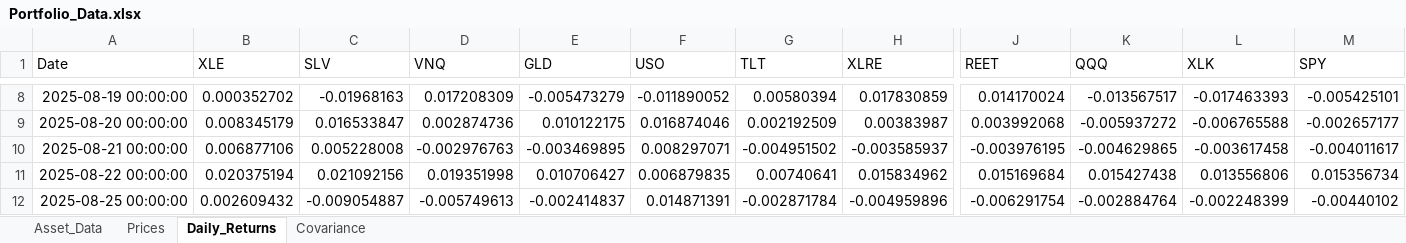
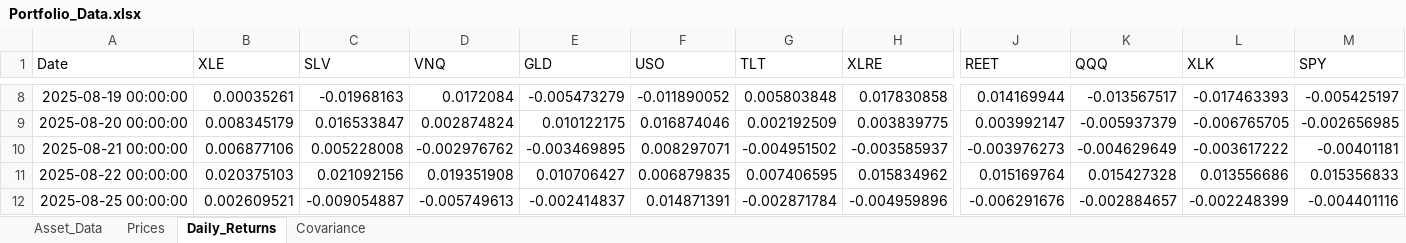
Before and after one commit to nagasnigdha-k/wiser-vanguard-multiasset-portfolio, an Excel workbook: data/Portfolio_Data.xlsx, sheet Daily_Returns, drawn as a sheet; only a part is shown, gaps mark what is left out; values as stored, in another font and other column widths than the file's, no borders; the diff covers the shown part only; the diff names each change by its address in the sheet, - before the commit and + after, or states it on an @@ line.

```diff
--- a/data/Portfolio_Data.xlsx (sheet Daily_Returns)
+++ b/data/Portfolio_Data.xlsx (sheet Daily_Returns)
-B8 (XLE): 0.000352702
+B8 (XLE): 0.00035261
-D8 (VNQ): 0.017208309
+D8 (VNQ): 0.0172084
-G8 (TLT): 0.00580394
+G8 (TLT): 0.005803848
-H8 (XLRE): 0.017830859
+H8 (XLRE): 0.017830858
-J8 (REET): 0.014170024
+J8 (REET): 0.014169944
-M8 (SPY): -0.005425101
+M8 (SPY): -0.005425197
-D9 (VNQ): 0.002874736
+D9 (VNQ): 0.002874824
-H9 (XLRE): 0.00383987
+H9 (XLRE): 0.003839775
-J9 (REET): 0.003992068
+J9 (REET): 0.003992147
-K9 (QQQ): -0.005937272
+K9 (QQQ): -0.005937379
-L9 (XLK): -0.006765588
+L9 (XLK): -0.006765705
-M9 (SPY): -0.002657177
+M9 (SPY): -0.002656985
-D10 (VNQ): -0.002976763
+D10 (VNQ): -0.002976762
-J10 (REET): -0.003976195
+J10 (REET): -0.003976273
-K10 (QQQ): -0.004629865
+K10 (QQQ): -0.004629649
-L10 (XLK): -0.003617458
+L10 (XLK): -0.003617222
-M10 (SPY): -0.004011617
+M10 (SPY): -0.00401181
-B11 (XLE): 0.020375194
+B11 (XLE): 0.020375103
-D11 (VNQ): 0.019351998
+D11 (VNQ): 0.019351908
-G11 (TLT): 0.00740641
+G11 (TLT): 0.007406595
-J11 (REET): 0.015169684
+J11 (REET): 0.015169764
-K11 (QQQ): 0.015427438
+K11 (QQQ): 0.015427328
-L11 (XLK): 0.013556806
+L11 (XLK): 0.013556686
-M11 (SPY): 0.015356734
+M11 (SPY): 0.015356833
-B12 (XLE): 0.002609432
+B12 (XLE): 0.002609521
-J12 (REET): -0.006291754
+J12 (REET): -0.006291676
-K12 (QQQ): -0.002884764
+K12 (QQQ): -0.002884657
-M12 (SPY): -0.00440102
+M12 (SPY): -0.004401116
```
Also changed, not shown: 490 edited cells elsewhere in this sheet, sheet Prices, sheet Covariance, sheet Asset_Data, data/Classical_Result.xlsx, data/Quantum_Result.xlsx, 3 other files.
